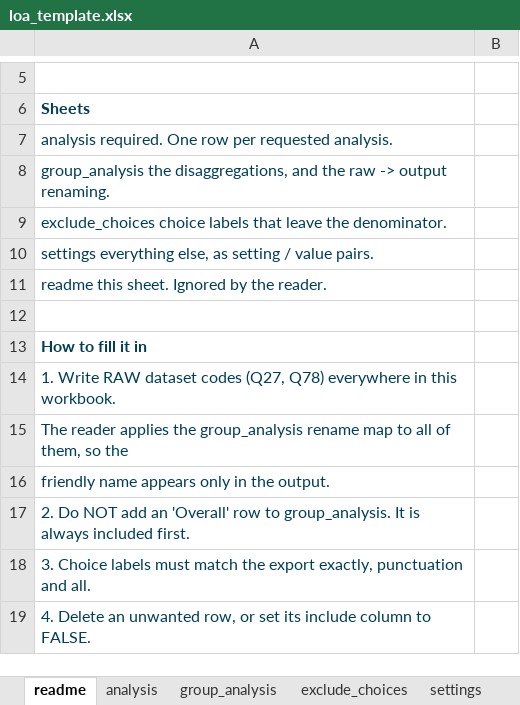
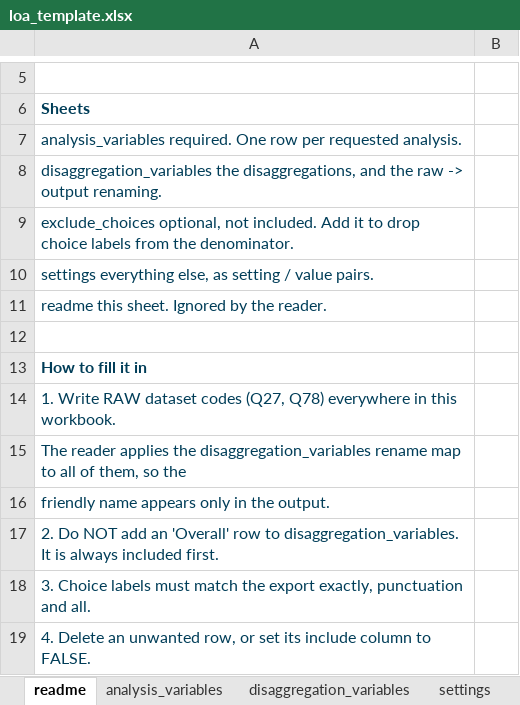
Before and after one commit to mixedmigrationcentre/AnalysisKit, an Excel workbook: inst/extdata/loa_template.xlsx, sheet readme, drawn as a sheet; only a part is shown, gaps mark what is left out; values as stored, in another font and other column widths than the file's, no borders; the diff names each change by its address in the sheet, - before the commit and + after, or states it on an @@ line.

Commit message:
route analysis

```diff
--- a/inst/extdata/loa_template.xlsx (sheet readme)
+++ b/inst/extdata/loa_template.xlsx (sheet readme)
-sheet tab: analysis
+sheet tab: analysis_variables
-sheet tab: group_analysis
+sheet tab: disaggregation_variables
-sheet tab: exclude_choices
-A7: analysis required. One…
+A7: analysis_variables required. One…
-A8: group_analysis the disaggregations,…
+A8: disaggregation_variables the disaggregations,…
-A9: exclude_choices choice labels that leave the denominator.
+A9: exclude_choices optional, not included. Add it to drop choice labels from the denominator.
-A15: …applies the group_analysis rename map…
+A15: …applies the disaggregation_variables rename map…
-A17: …row to group_analysis. It is…
+A17: …row to disaggregation_variables. It is…
```
Also changed, not shown: sheet analysis_variables, sheet settings, 31 other files.
